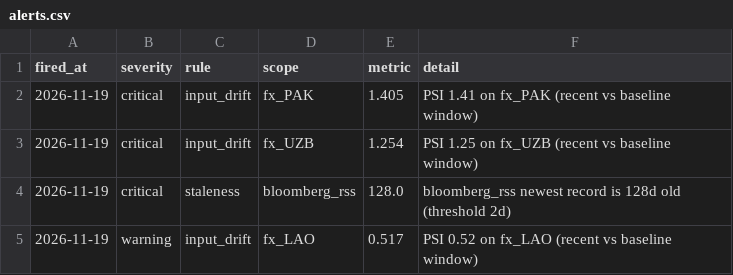
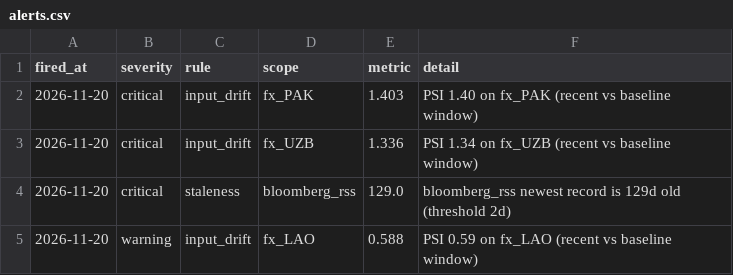
Before and after one commit to walk-on-the-wild-side/sovereign-monitor, a CSV file: dashboard_export/alerts.csv, drawn as a sheet.

```diff
--- a/dashboard_export/alerts.csv
+++ b/dashboard_export/alerts.csv
@@ -1,5 +1,5 @@
 fired_at,severity,rule,scope,metric,detail
-2026-11-19,critical,input_drift,fx_PAK,1.405,PSI 1.41 on fx_PAK (recent vs baseline window)
-2026-11-19,critical,input_drift,fx_UZB,1.254,PSI 1.25 on fx_UZB (recent vs baseline window)
-2026-11-19,critical,staleness,bloomberg_rss,128.0,bloomberg_rss newest record is 128d old (threshold 2d)
-2026-11-19,warning,input_drift,fx_LAO,0.517,PSI 0.52 on fx_LAO (recent vs baseline window)
+2026-11-20,critical,input_drift,fx_PAK,1.403,PSI 1.40 on fx_PAK (recent vs baseline window)
+2026-11-20,critical,input_drift,fx_UZB,1.336,PSI 1.34 on fx_UZB (recent vs baseline window)
+2026-11-20,critical,staleness,bloomberg_rss,129.0,bloomberg_rss newest record is 129d old (threshold 2d)
+2026-11-20,warning,input_drift,fx_LAO,0.588,PSI 0.59 on fx_LAO (recent vs baseline window)
```
Also changed, not shown: dashboard_export/signals.csv, 3 other files.
